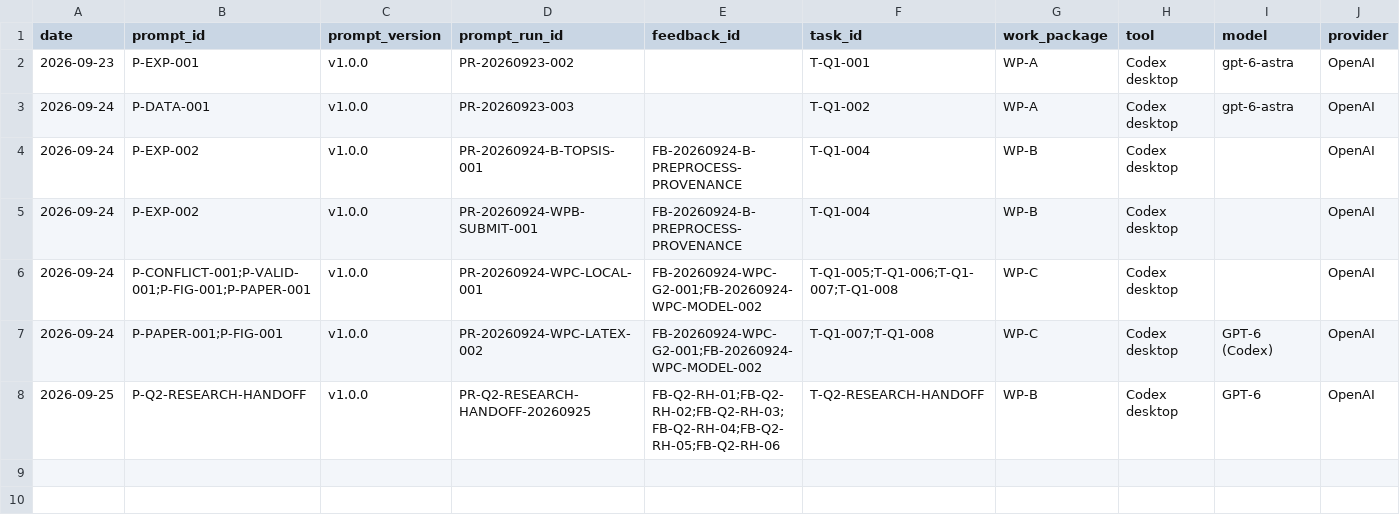
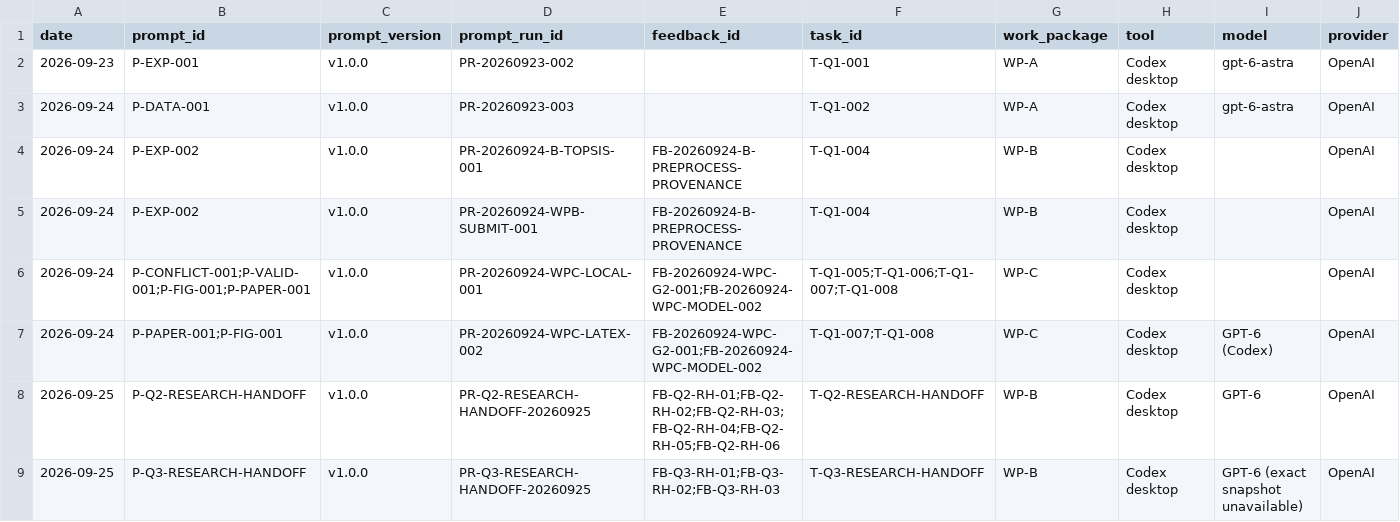
Before and after one commit to xiaoyuankele/huawei-cup-2026-team, a CSV file: governance/ai-use-log.csv, drawn as a sheet; only a part is shown; rows hold the shown columns only; the diff names each change by its address in the sheet, - before the commit and + after, or states it on an @@ line.

```diff
--- a/governance/ai-use-log.csv
+++ b/governance/ai-use-log.csv
+row 9: 2026-09-25 | P-Q3-RESEARCH-HANDOFF | v1.0.0 | PR-Q3-RESEARCH-HANDOFF-20260925 | FB-Q3-RH-01;FB-Q3-RH-02;FB-Q3-RH-03 | T-Q3-RESEARCH-HANDOFF | WP-B | Codex desktop | GPT-6 (exact snapshot unavailable) | OpenAI
```
Also changed, not shown: experiments/index.csv, governance/feedback/index.csv, 39 other files.
